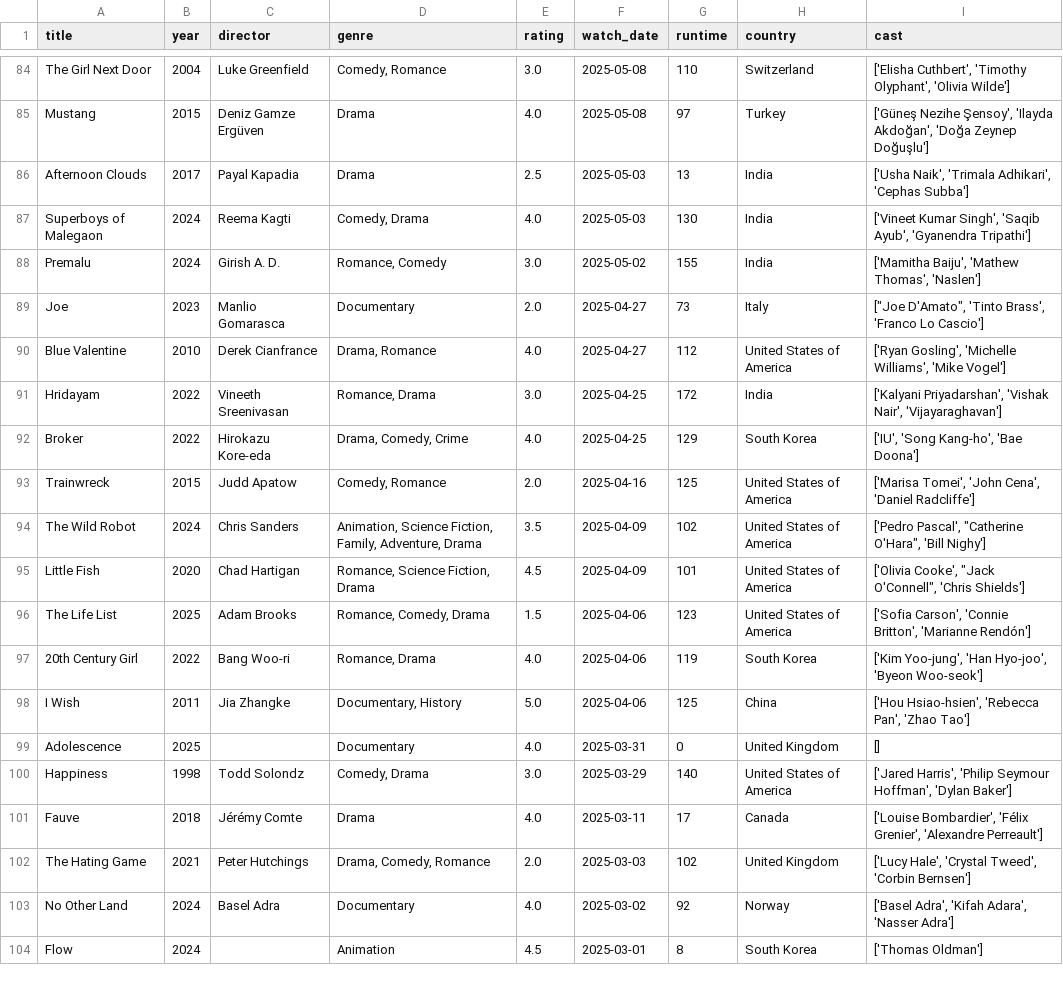
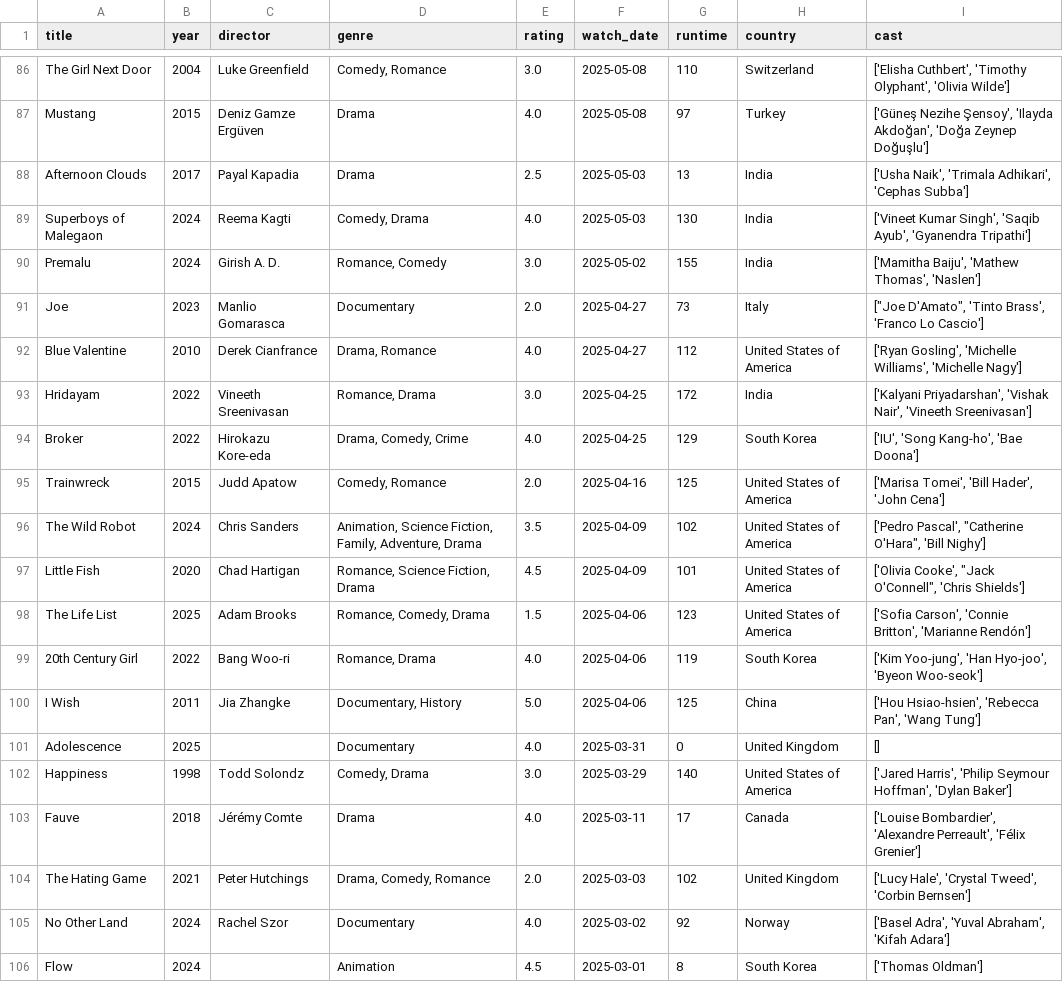
Before and after one commit to sarthakk88/letterboxd-wrapped, a CSV file: data/movies.csv, drawn as a sheet; only a part is shown, gaps mark what is left out; the diff covers the shown part only.

```diff
--- a/data/movies.csv
+++ b/data/movies.csv
@@ -89,6 +91,6 @@ Premalu,2024,Girish A. D.,"Romance, Comedy",3.0,2025-05-02,155,India,"['Mamitha
 Joe,2023,Manlio Gomarasca,Documentary,2.0,2025-04-27,73,Italy,"[""Joe D'Amato"", 'Tinto Brass', 'Franco Lo Cascio']"
-Blue Valentine,2010,Derek Cianfrance,"Drama, Romance",4.0,2025-04-27,112,United States of America,"['Ryan Gosling', 'Michelle Williams', 'Mike Vogel']"
-Hridayam,2022,Vineeth Sreenivasan,"Romance, Drama",3.0,2025-04-25,172,India,"['Kalyani Priyadarshan', 'Vishak Nair', 'Vijayaraghavan']"
+Blue Valentine,2010,Derek Cianfrance,"Drama, Romance",4.0,2025-04-27,112,United States of America,"['Ryan Gosling', 'Michelle Williams', 'Michelle Nagy']"
+Hridayam,2022,Vineeth Sreenivasan,"Romance, Drama",3.0,2025-04-25,172,India,"['Kalyani Priyadarshan', 'Vishak Nair', 'Vineeth Sreenivasan']"
 Broker,2022,Hirokazu Kore-eda,"Drama, Comedy, Crime",4.0,2025-04-25,129,South Korea,"['IU', 'Song Kang-ho', 'Bae Doona']"
-Trainwreck,2015,Judd Apatow,"Comedy, Romance",2.0,2025-04-16,125,United States of America,"['Marisa Tomei', 'John Cena', 'Daniel Radcliffe']"
+Trainwreck,2015,Judd Apatow,"Comedy, Romance",2.0,2025-04-16,125,United States of America,"['Marisa Tomei', 'Bill Hader', 'John Cena']"
 The Wild Robot,2024,Chris Sanders,"Animation, Science Fiction, Family, Adventure, Drama",3.5,2025-04-09,102,United States of America,"['Pedro Pascal', ""Catherine O'Hara"", 'Bill Nighy']"
@@ -97,8 +99,8 @@ The Life List,2025,Adam Brooks,"Romance, Comedy, Drama",1.5,2025-04-06,123,Unite
 20th Century Girl,2022,Bang Woo-ri,"Romance, Drama",4.0,2025-04-06,119,South Korea,"['Kim Yoo-jung', 'Han Hyo-joo', 'Byeon Woo-seok']"
-I Wish,2011,Jia Zhangke,"Documentary, History",5.0,2025-04-06,125,China,"['Hou Hsiao-hsien', 'Rebecca Pan', 'Zhao Tao']"
+I Wish,2011,Jia Zhangke,"Documentary, History",5.0,2025-04-06,125,China,"['Hou Hsiao-hsien', 'Rebecca Pan', 'Wang Tung']"
 Adolescence,2025,,Documentary,4.0,2025-03-31,0,United Kingdom,[]
 Happiness,1998,Todd Solondz,"Comedy, Drama",3.0,2025-03-29,140,United States of America,"['Jared Harris', 'Philip Seymour Hoffman', 'Dylan Baker']"
-Fauve,2018,Jérémy Comte,Drama,4.0,2025-03-11,17,Canada,"['Louise Bombardier', 'Félix Grenier', 'Alexandre Perreault']"
+Fauve,2018,Jérémy Comte,Drama,4.0,2025-03-11,17,Canada,"['Louise Bombardier', 'Alexandre Perreault', 'Félix Grenier']"
 The Hating Game,2021,Peter Hutchings,"Drama, Comedy, Romance",2.0,2025-03-03,102,United Kingdom,"['Lucy Hale', 'Crystal Tweed', 'Corbin Bernsen']"
-No Other Land,2024,Basel Adra,Documentary,4.0,2025-03-02,92,Norway,"['Basel Adra', 'Kifah Adara', 'Nasser Adra']"
+No Other Land,2024,Rachel Szor,Documentary,4.0,2025-03-02,92,Norway,"['Basel Adra', 'Yuval Abraham', 'Kifah Adara']"
 Flow,2024,,Animation,4.5,2025-03-01,8,South Korea,['Thomas Oldman']
```
Also changed, not shown: 2 added rows and 107 edited cells elsewhere in this file, 1 other file.
